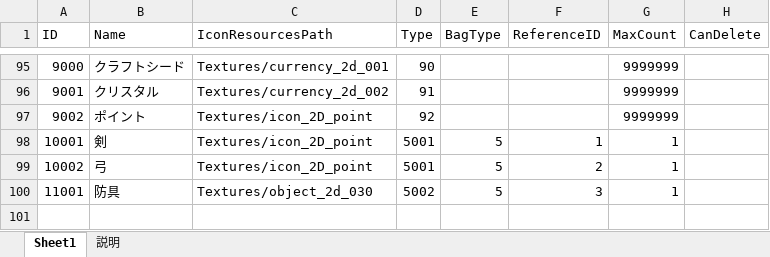
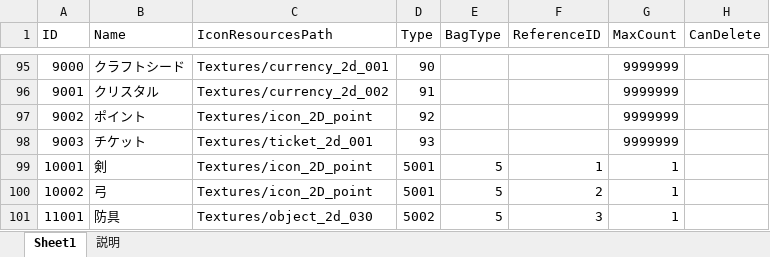
Before and after one commit to jobcrowngame/CraftStory, an Excel workbook: Config/Excel/Item.xlsx, sheet Sheet1, drawn as a sheet; only a part is shown, gaps mark what is left out; values as stored, in another font and other column widths than the file's, no borders; table styles not drawn; the diff names each change by its address in the sheet, - before the commit and + after, or states it on an @@ line.

```diff
--- a/Config/Excel/Item.xlsx (sheet Sheet1)
+++ b/Config/Excel/Item.xlsx (sheet Sheet1)
+row 98: 9003 | チケット | Textures/ticket_2d_001 | 93 |  |  | 9999999
```
Also changed, not shown: 3 other files.
